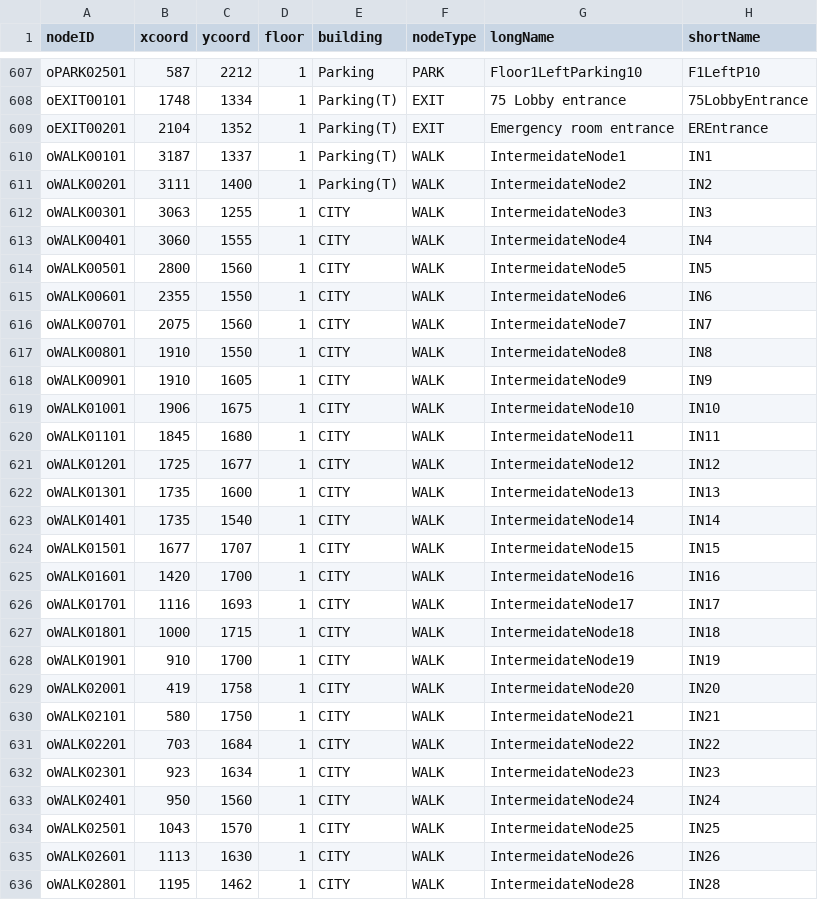
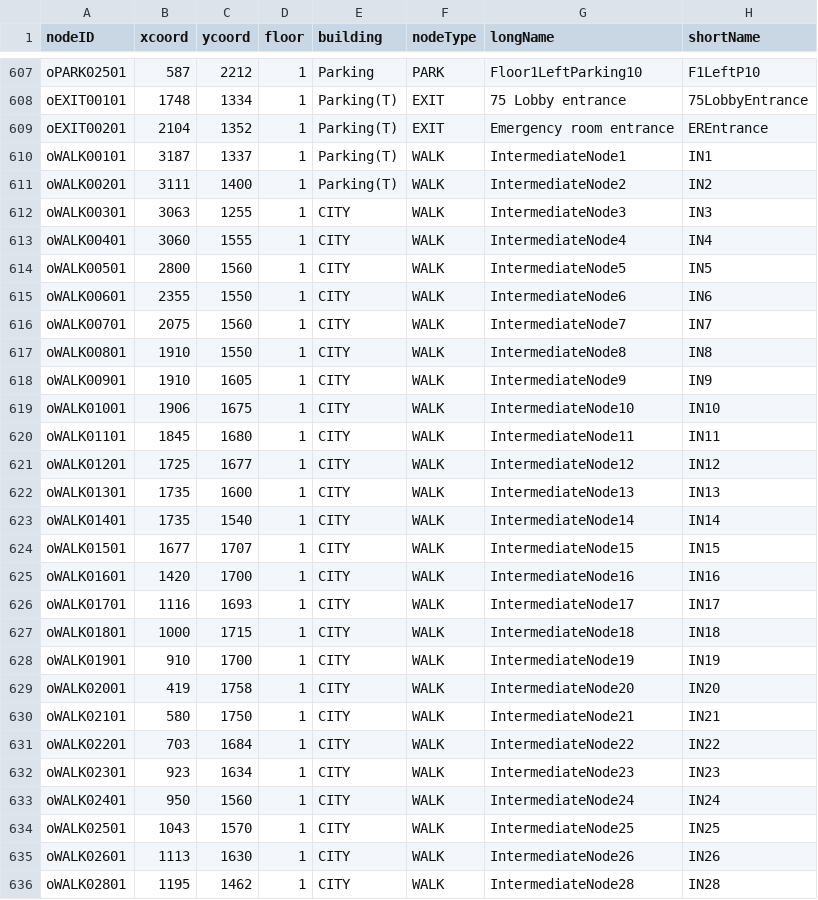
Before and after one commit to ReilySiegel/ProjectMason, a CSV file: src/main/resources/edu/wpi/teamo/map/bwOnodes.csv, drawn as a sheet; only a part is shown, gaps mark what is left out; the diff covers the shown part only.

Commit message:
Fixed typo for all "intermeidateNode" in Node csv. Changed filepath for MainPage fxml HelpButton css so it is properly detected. (#158)

```diff
--- a/src/main/resources/edu/wpi/teamo/map/bwOnodes.csv
+++ b/src/main/resources/edu/wpi/teamo/map/bwOnodes.csv
@@ -609,28 +609,28 @@ oEXIT00101,1748,1334,1,Parking(T),EXIT,75 Lobby entrance,75LobbyEntrance
 oEXIT00201,2104,1352,1,Parking(T),EXIT,Emergency room entrance,EREntrance
-oWALK00101,3187,1337,1,Parking(T),WALK,IntermeidateNode1,IN1
-oWALK00201,3111,1400,1,Parking(T),WALK,IntermeidateNode2,IN2
-oWALK00301,3063,1255,1,CITY,WALK,IntermeidateNode3,IN3
-oWALK00401,3060,1555,1,CITY,WALK,IntermeidateNode4,IN4
-oWALK00501,2800,1560,1,CITY,WALK,IntermeidateNode5,IN5
-oWALK00601,2355,1550,1,CITY,WALK,IntermeidateNode6,IN6
-oWALK00701,2075,1560,1,CITY,WALK,IntermeidateNode7,IN7
-oWALK00801,1910,1550,1,CITY,WALK,IntermeidateNode8,IN8
-oWALK00901,1910,1605,1,CITY,WALK,IntermeidateNode9,IN9
-oWALK01001,1906,1675,1,CITY,WALK,IntermeidateNode10,IN10
-oWALK01101,1845,1680,1,CITY,WALK,IntermeidateNode11,IN11
-oWALK01201,1725,1677,1,CITY,WALK,IntermeidateNode12,IN12
-oWALK01301,1735,1600,1,CITY,WALK,IntermeidateNode13,IN13
-oWALK01401,1735,1540,1,CITY,WALK,IntermeidateNode14,IN14
-oWALK01501,1677,1707,1,CITY,WALK,IntermeidateNode15,IN15
-oWALK01601,1420,1700,1,CITY,WALK,IntermeidateNode16,IN16
-oWALK01701,1116,1693,1,CITY,WALK,IntermeidateNode17,IN17
-oWALK01801,1000,1715,1,CITY,WALK,IntermeidateNode18,IN18
-oWALK01901,910,1700,1,CITY,WALK,IntermeidateNode19,IN19
-oWALK02001,419,1758,1,CITY,WALK,IntermeidateNode20,IN20
-oWALK02101,580,1750,1,CITY,WALK,IntermeidateNode21,IN21
-oWALK02201,703,1684,1,CITY,WALK,IntermeidateNode22,IN22
-oWALK02301,923,1634,1,CITY,WALK,IntermeidateNode23,IN23
-oWALK02401,950,1560,1,CITY,WALK,IntermeidateNode24,IN24
-oWALK02501,1043,1570,1,CITY,WALK,IntermeidateNode25,IN25
-oWALK02601,1113,1630,1,CITY,WALK,IntermeidateNode26,IN26
-oWALK02801,1195,1462,1,CITY,WALK,IntermeidateNode28,IN28
+oWALK00101,3187,1337,1,Parking(T),WALK,IntermediateNode1,IN1
+oWALK00201,3111,1400,1,Parking(T),WALK,IntermediateNode2,IN2
+oWALK00301,3063,1255,1,CITY,WALK,IntermediateNode3,IN3
+oWALK00401,3060,1555,1,CITY,WALK,IntermediateNode4,IN4
+oWALK00501,2800,1560,1,CITY,WALK,IntermediateNode5,IN5
+oWALK00601,2355,1550,1,CITY,WALK,IntermediateNode6,IN6
+oWALK00701,2075,1560,1,CITY,WALK,IntermediateNode7,IN7
+oWALK00801,1910,1550,1,CITY,WALK,IntermediateNode8,IN8
+oWALK00901,1910,1605,1,CITY,WALK,IntermediateNode9,IN9
+oWALK01001,1906,1675,1,CITY,WALK,IntermediateNode10,IN10
+oWALK01101,1845,1680,1,CITY,WALK,IntermediateNode11,IN11
+oWALK01201,1725,1677,1,CITY,WALK,IntermediateNode12,IN12
+oWALK01301,1735,1600,1,CITY,WALK,IntermediateNode13,IN13
+oWALK01401,1735,1540,1,CITY,WALK,IntermediateNode14,IN14
+oWALK01501,1677,1707,1,CITY,WALK,IntermediateNode15,IN15
+oWALK01601,1420,1700,1,CITY,WALK,IntermediateNode16,IN16
+oWALK01701,1116,1693,1,CITY,WALK,IntermediateNode17,IN17
+oWALK01801,1000,1715,1,CITY,WALK,IntermediateNode18,IN18
+oWALK01901,910,1700,1,CITY,WALK,IntermediateNode19,IN19
+oWALK02001,419,1758,1,CITY,WALK,IntermediateNode20,IN20
+oWALK02101,580,1750,1,CITY,WALK,IntermediateNode21,IN21
+oWALK02201,703,1684,1,CITY,WALK,IntermediateNode22,IN22
+oWALK02301,923,1634,1,CITY,WALK,IntermediateNode23,IN23
+oWALK02401,950,1560,1,CITY,WALK,IntermediateNode24,IN24
+oWALK02501,1043,1570,1,CITY,WALK,IntermediateNode25,IN25
+oWALK02601,1113,1630,1,CITY,WALK,IntermediateNode26,IN26
+oWALK02801,1195,1462,1,CITY,WALK,IntermediateNode28,IN28
```
Also changed, not shown: 3 edited cells elsewhere in this file, 1 other file.
